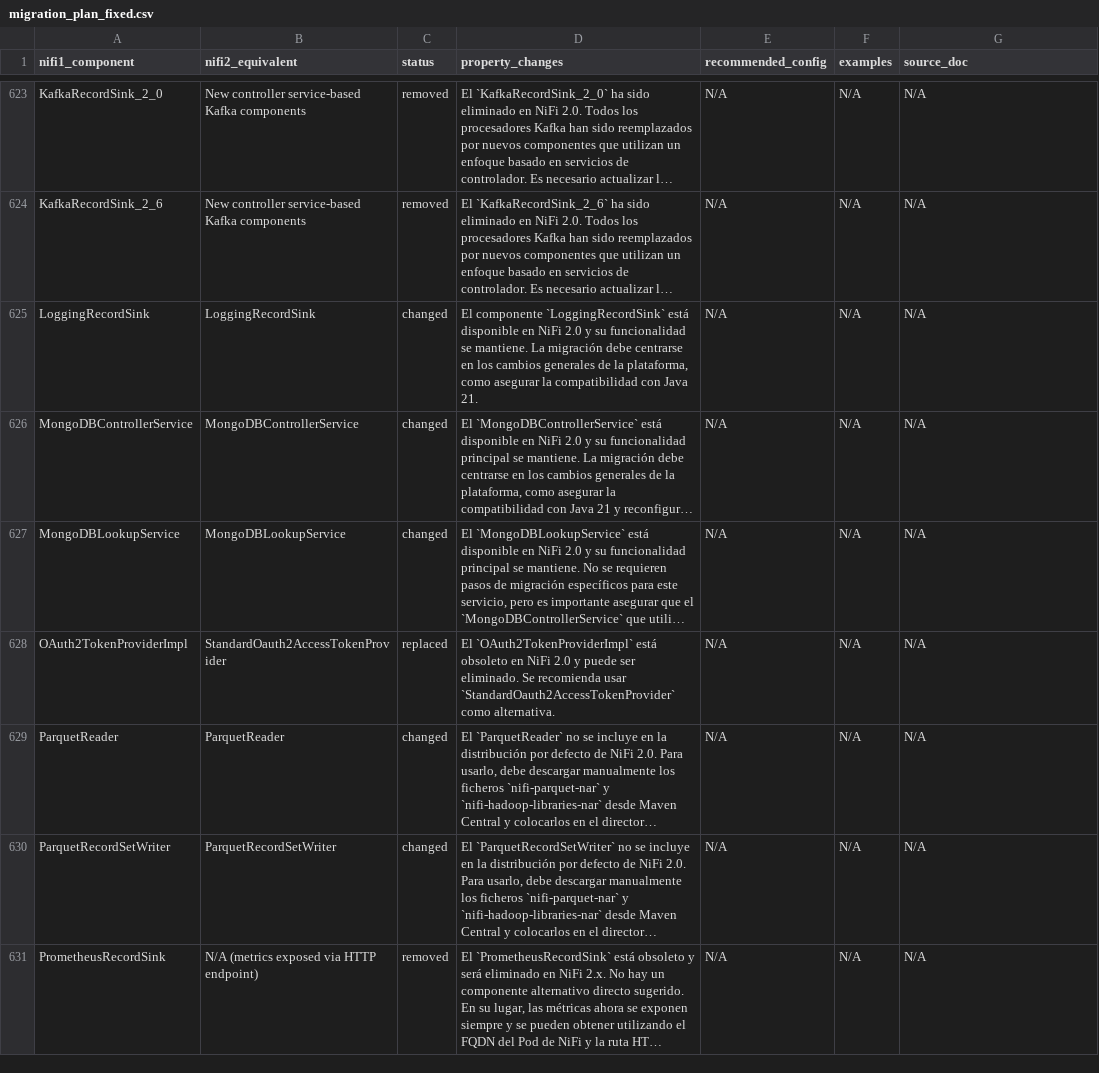
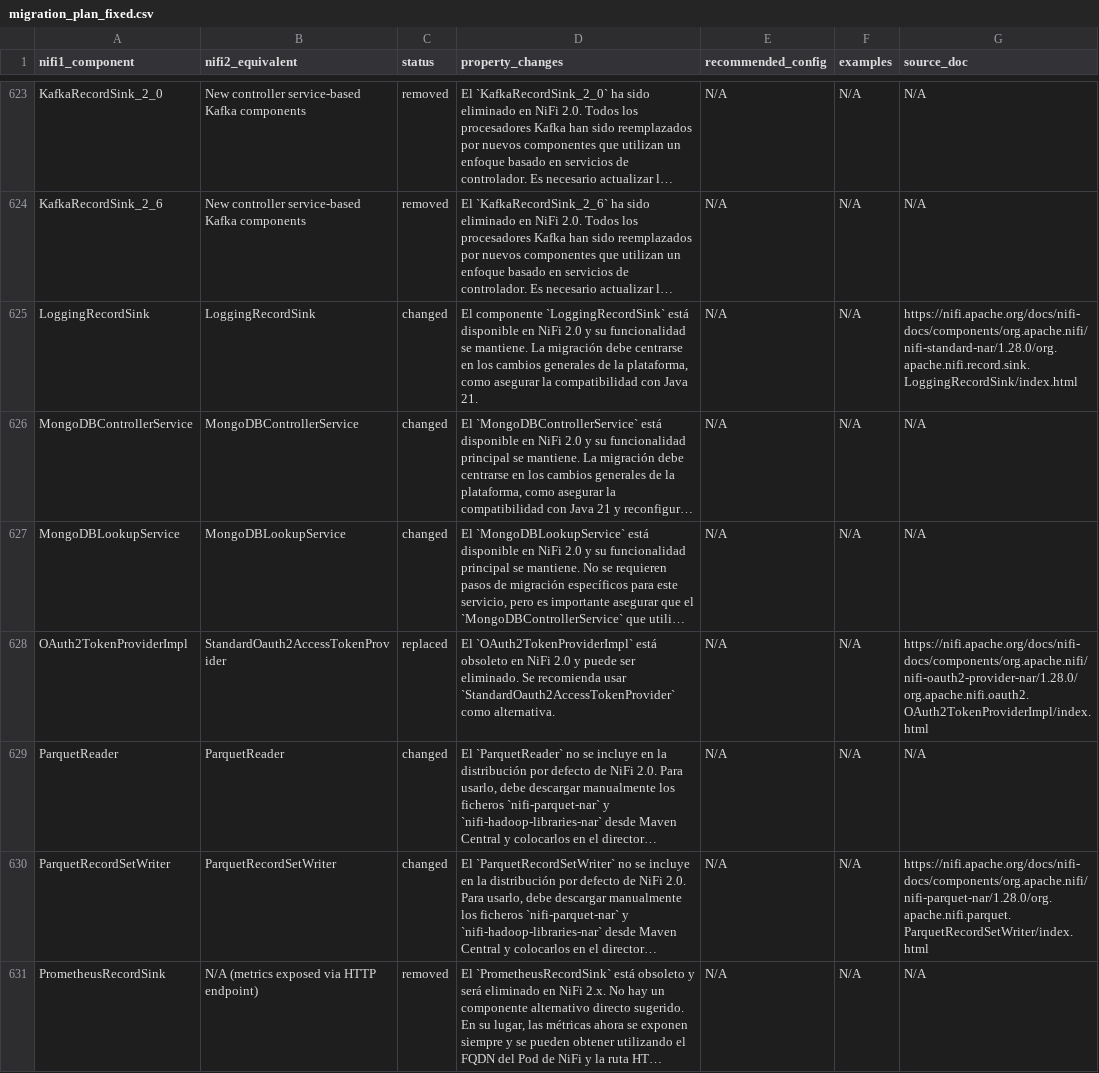
Before and after one commit to Bootcamp-IA-P4/nifi-migrator-ai, a CSV file: backend/data/migration_plan_fixed.csv, drawn as a sheet; only a part is shown, gaps mark what is left out; long unchanged cells end in …; the diff covers the shown part only; the diff names each change by its address in the sheet, - before the commit and + after, or states it on an @@ line.

Commit message:
FEAT: Update source_doc for several NiFi components in migration_plan_fixed.csv

```diff
--- a/backend/data/migration_plan_fixed.csv
+++ b/backend/data/migration_plan_fixed.csv
-G625 (source_doc): N/A
+G625 (source_doc): https://nifi.apache.org/docs/nifi-docs/components/org.apache.nifi/nifi-standard-nar/1.28.0/org.apache.nifi.record.sink.LoggingRecordSink/index.html
-G628 (source_doc): N/A
+G628 (source_doc): https://nifi.apache.org/docs/nifi-docs/components/org.apache.nifi/nifi-oauth2-provider-nar/1.28.0/org.apache.nifi.oauth2.OAuth2TokenProviderImpl/index.html
-G630 (source_doc): N/A
+G630 (source_doc): https://nifi.apache.org/docs/nifi-docs/components/org.apache.nifi/nifi-parquet-nar/1.28.0/org.apache.nifi.parquet.ParquetRecordSetWriter/index.html
```
Also changed, not shown: 40 edited cells elsewhere in this file.
